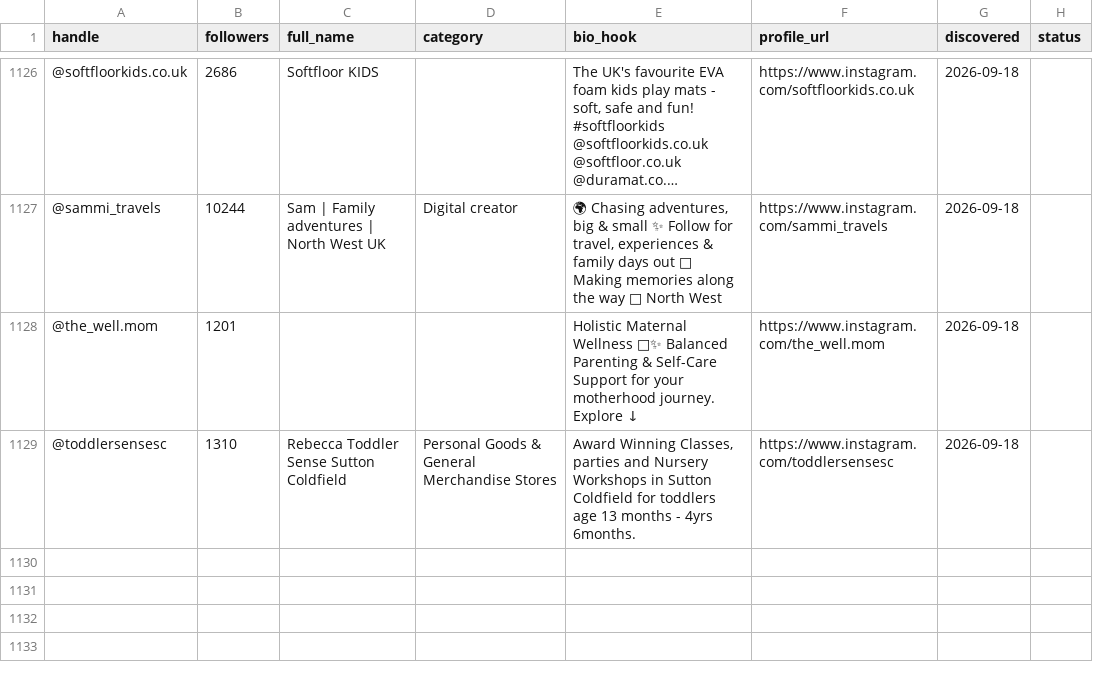
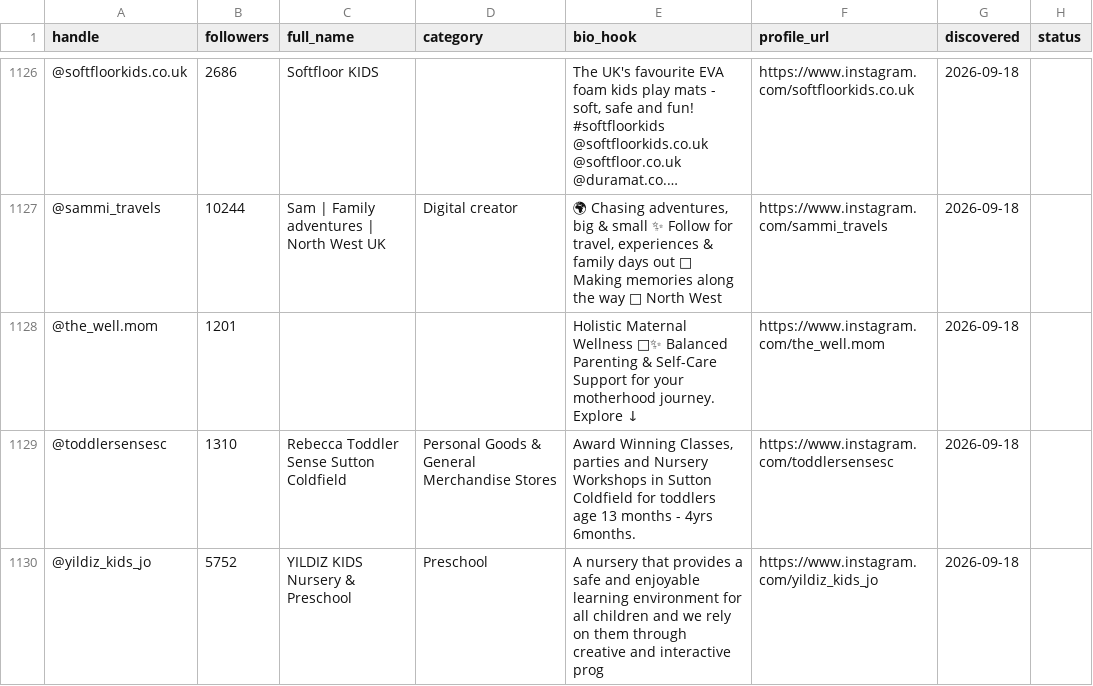
Before and after one commit to Iustin-Epanu/soft-reset-lead-engine, a CSV file: dm_worklist.csv, drawn as a sheet; only a part is shown, gaps mark what is left out; long unchanged cells end in …; the diff names each change by its address in the sheet, - before the commit and + after, or states it on an @@ line.

```diff
--- a/dm_worklist.csv
+++ b/dm_worklist.csv
+row 1130: @yildiz_kids_jo | 5752 | YILDIZ KIDS Nursery & Preschool | Preschool | A nursery that provides a safe and enjoyable learning environment for all children and we rely on them through creative and interactive prog | https://www.instagram.com/yildiz_kids_jo | 2026-09-18
```
Also changed, not shown: 1 other file.
